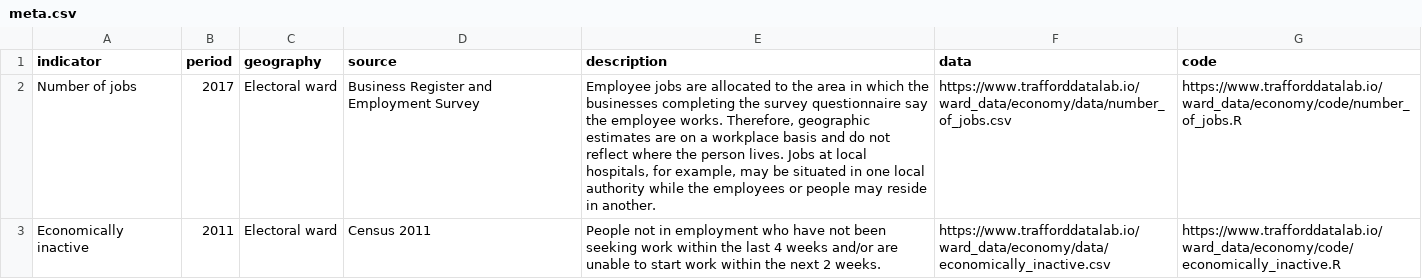
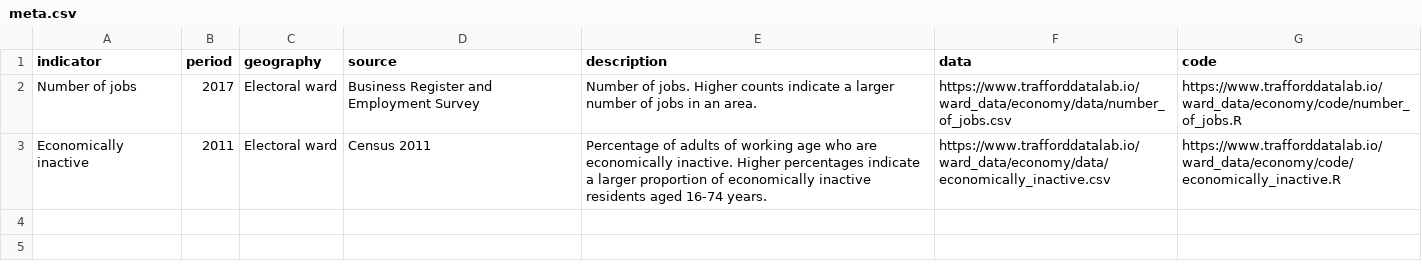
Before and after one commit to traffordDataLab/ward_data, a CSV file: economy/meta.csv, drawn as a sheet.

Commit message:
Updated economy metadata

```diff
--- a/economy/meta.csv
+++ b/economy/meta.csv
@@ -1,3 +1,3 @@
 indicator,period,geography,source,description,data,code
-Number of jobs,2017,Electoral ward,Business Register and Employment Survey,"Employee jobs are allocated to the area in which the businesses completing the survey questionnaire say the employee works. Therefore, geographic estimates are on a workplace basis and do not reflect where the person lives. Jobs at local hospitals, for example, may be situated in one local authority while the employees or people may reside in another.",https://www.trafforddatalab.io/ward_data/economy/data/number_of_jobs.csv,https://www.trafforddatalab.io/ward_data/economy/code/number_of_jobs.R
-Economically inactive,2011,Electoral ward,Census 2011,People not in employment who have not been seeking work within the last 4 weeks and/or are unable to start work within the next 2 weeks.,https://www.trafforddatalab.io/ward_data/economy/data/economically_inactive.csv,https://www.trafforddatalab.io/ward_data/economy/code/economically_inactive.R
+Number of jobs,2017,Electoral ward,Business Register and Employment Survey,Number of jobs. Higher counts indicate a larger number of jobs in an area.,https://www.trafforddatalab.io/ward_data/economy/data/number_of_jobs.csv,https://www.trafforddatalab.io/ward_data/economy/code/number_of_jobs.R
+Economically inactive,2011,Electoral ward,Census 2011,Percentage of adults of working age who are economically inactive. Higher percentages indicate a larger proportion of economically inactive residents aged 16-74 years.,https://www.trafforddatalab.io/ward_data/economy/data/economically_inactive.csv,https://www.trafforddatalab.io/ward_data/economy/code/economically_inactive.R
```
Also changed, not shown: 3 other files.
